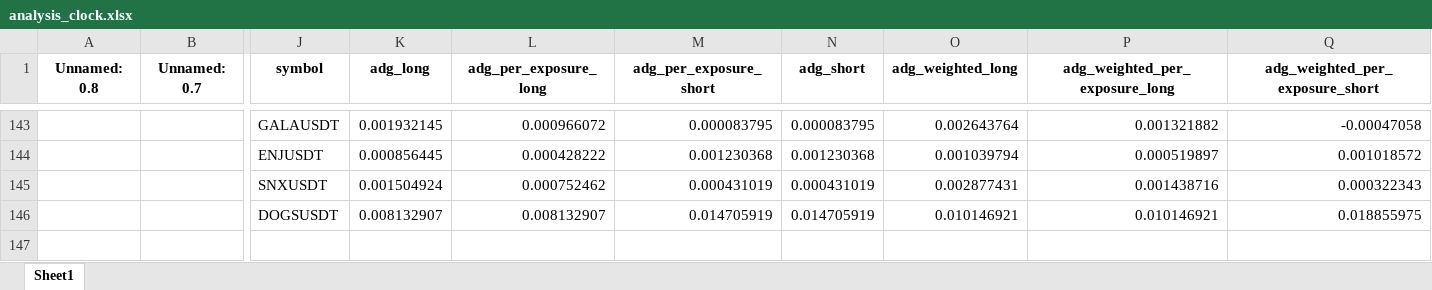
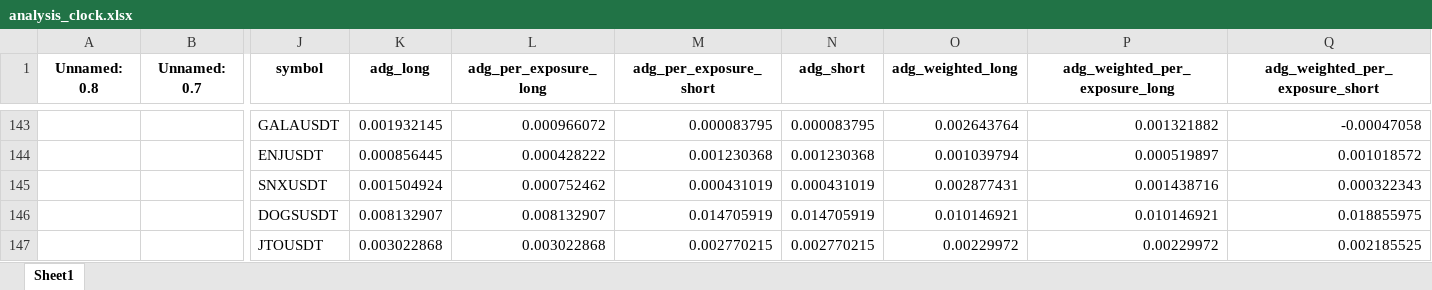
Before and after one commit to protoad56/passivbot_configs, an Excel workbook: optimized/logs/analysis_clock.xlsx, sheet Sheet1, drawn as a sheet; only a part is shown, gaps mark what is left out; values as stored, in another font and other column widths than the file's, no borders; rows hold the shown columns only; the diff names each change by its address in the sheet, - before the commit and + after, or states it on an @@ line.

```diff
--- a/optimized/logs/analysis_clock.xlsx (sheet Sheet1)
+++ b/optimized/logs/analysis_clock.xlsx (sheet Sheet1)
+row 147:  |  | JTOUSDT | 0.003022868 | 0.003022868 | 0.002770215 | 0.002770215 | 0.00229972 | 0.00229972 | 0.002185525
```
Also changed, not shown: 2 other files.
